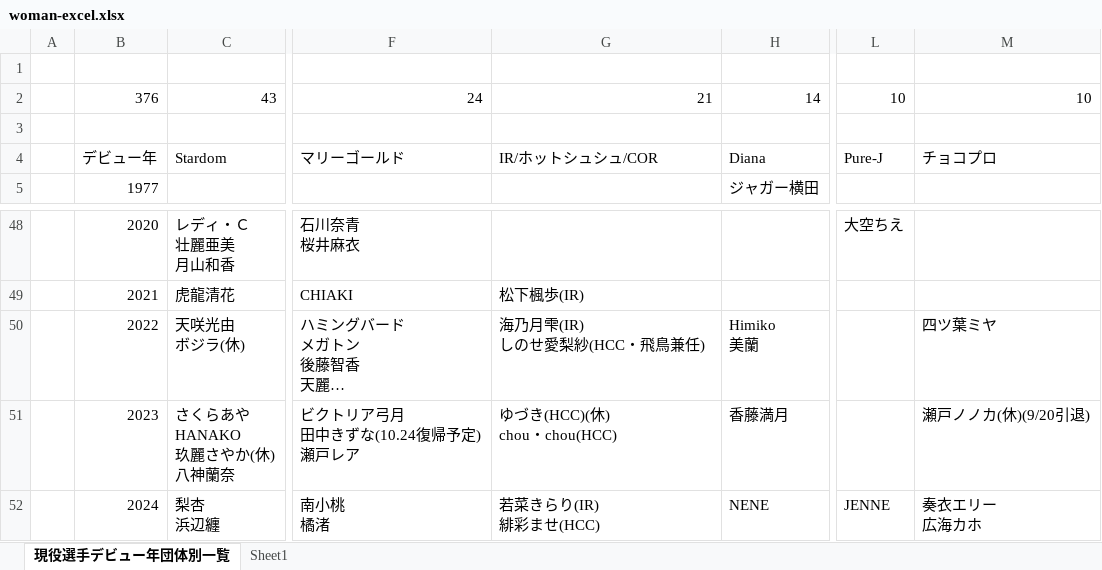
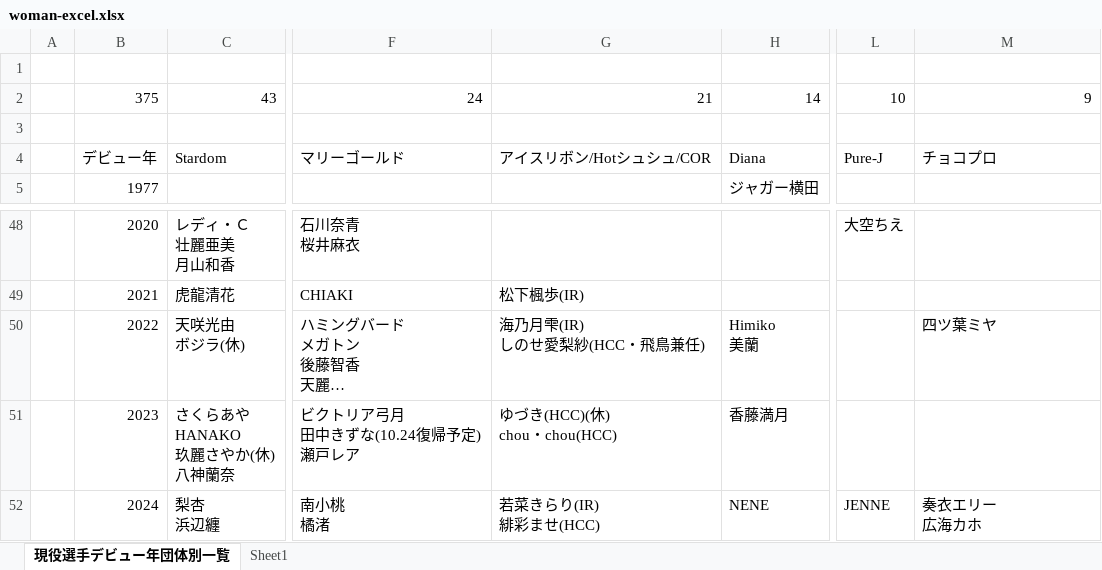
Before and after one commit to nakawankuma/joshi_wrestling_data, an Excel workbook: woman-excel.xlsx, sheet 現役選手デビュー年団体別一覧, drawn as a sheet; only a part is shown, gaps mark what is left out; long unchanged cells end in …; values as stored, in another font and other column widths than the file's, no borders; table styles not drawn; the diff names each change by its address in the sheet, - before the commit and + after, or states it on an @@ line.

```diff
--- a/woman-excel.xlsx (sheet 現役選手デビュー年団体別一覧)
+++ b/woman-excel.xlsx (sheet 現役選手デビュー年団体別一覧)
-B2: 376
+B2: 375
-M2: 10
+M2: 9
-G4: IR/ホットシュシュ/COR
+G4: アイスリボン/Hotシュシュ/COR
-M51: 瀬戸ノノカ(休)(9/20引退)
+M51: (empty)
```
Also changed, not shown: 2 other files.
